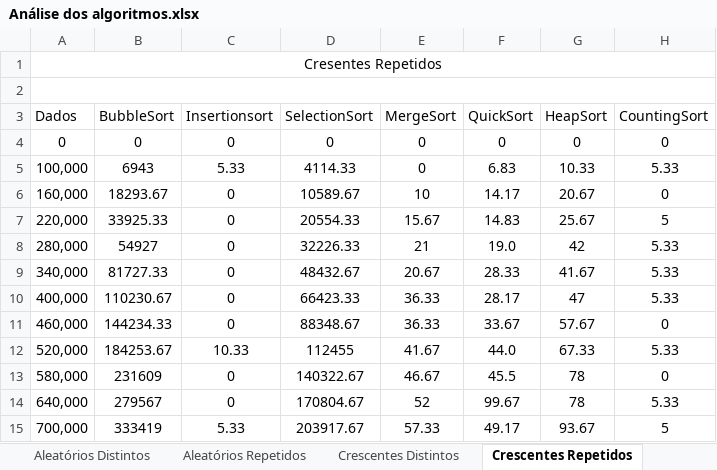
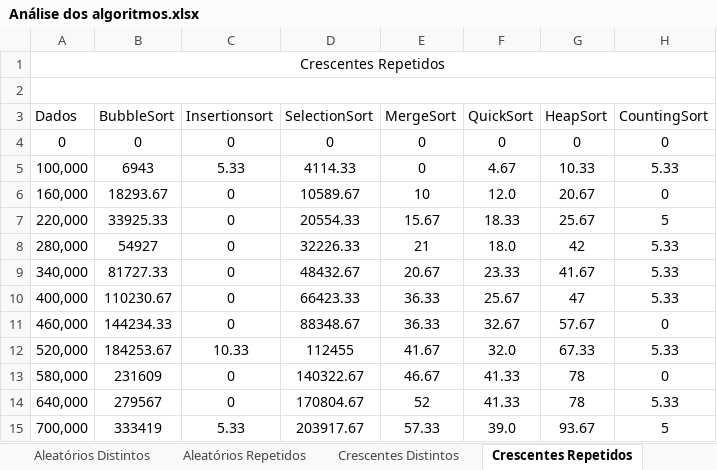
Before and after one commit to vkcosta/AlgoritmosDeOrdenacao, an Excel workbook: AlgoritmosDeOrdenacao/Análise dos algoritmos.xlsx, sheet Crescentes Repetidos, drawn as a sheet; values as stored, in another font and other column widths than the file's, no borders; charts and pictures not drawn; the diff names each change by its address in the sheet, - before the commit and + after, or states it on an @@ line.

```diff
--- a/AlgoritmosDeOrdenacao/Análise dos algoritmos.xlsx (sheet Crescentes Repetidos)
+++ b/AlgoritmosDeOrdenacao/Análise dos algoritmos.xlsx (sheet Crescentes Repetidos)
-A1 (Dados): Cresentes Repetidos
+A1 (Dados): Crescentes Repetidos
-F5 (QuickSort): 6.83
+F5 (QuickSort): 4.67
-F6 (QuickSort): 14.17
+F6 (QuickSort): 12.0
-F7 (QuickSort): 14.83
+F7 (QuickSort): 18.33
-F8 (QuickSort): 19.0
+F8 (QuickSort): 18.0
-F9 (QuickSort): 28.33
+F9 (QuickSort): 23.33
-F10 (QuickSort): 28.17
+F10 (QuickSort): 25.67
-F11 (QuickSort): 33.67
+F11 (QuickSort): 32.67
-F12 (QuickSort): 44.0
+F12 (QuickSort): 32.0
-F13 (QuickSort): 45.5
+F13 (QuickSort): 41.33
-F14 (QuickSort): 99.67
+F14 (QuickSort): 41.33
-F15 (QuickSort): 49.17
+F15 (QuickSort): 39.0
```
Also changed, not shown: sheet Aleatórios Repetidos, sheet Aleatórios Distintos, sheet Crescentes Distintos, sheet Decrescentes Repetidos, sheet Decrescentes Distintos, charts or pictures, 1 other file.
